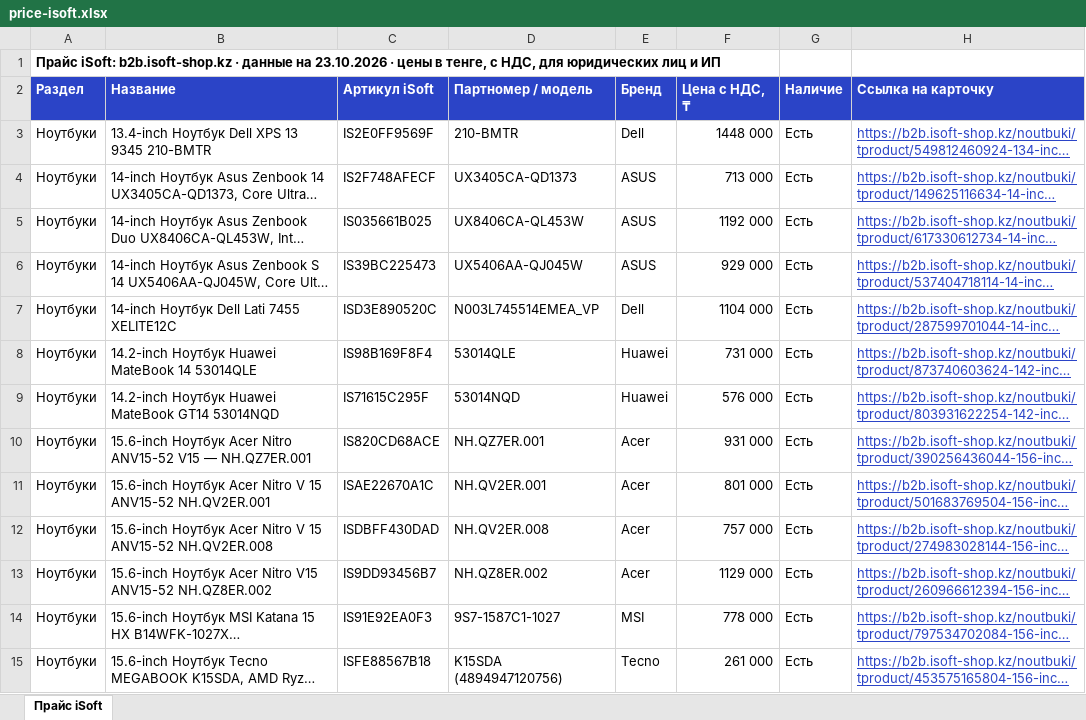
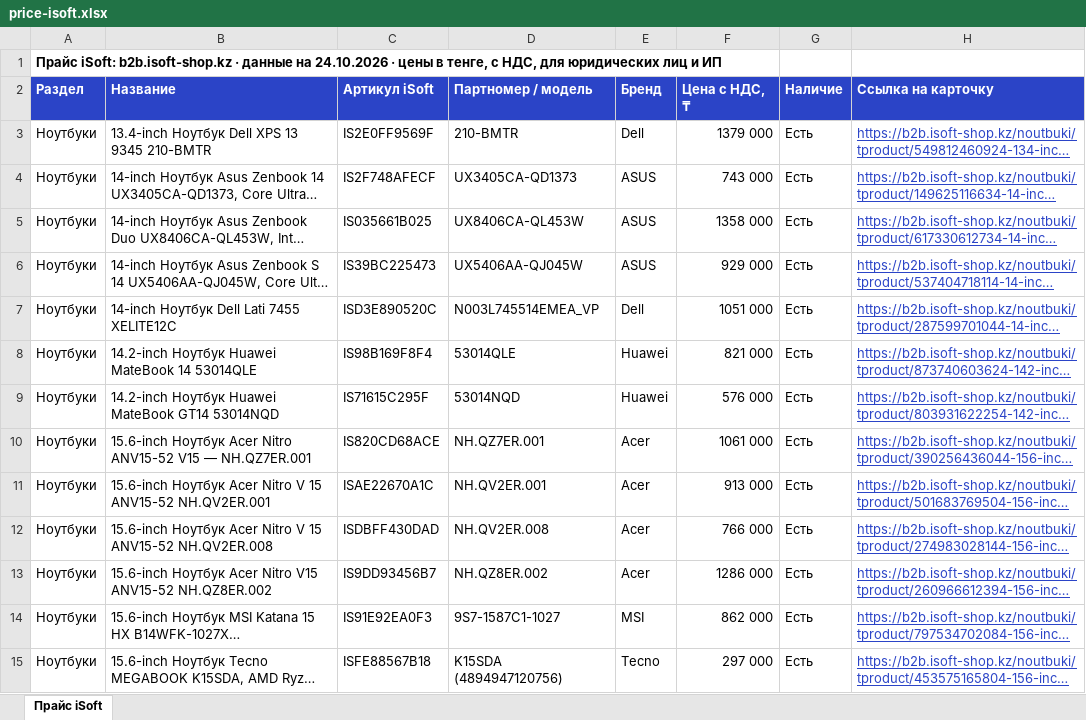
Before and after one commit to askhatjuve-ops/isoft-search, an Excel workbook: price-isoft.xlsx, sheet Прайс iSoft, drawn as a sheet; only a part is shown; long unchanged cells end in …; values as stored, in another font and other column widths than the file's, no borders; the diff covers the shown part only; the diff names each change by its address in the sheet, - before the commit and + after, or states it on an @@ line.

```diff
--- a/price-isoft.xlsx (sheet Прайс iSoft)
+++ b/price-isoft.xlsx (sheet Прайс iSoft)
-A1 (Раздел): …данные на 23.10.2026 · цены…
+A1 (Раздел): …данные на 24.10.2026 · цены…
-F3 (Цена с НДС, ₸): 1448 000
+F3 (Цена с НДС, ₸): 1379 000
-F4 (Цена с НДС, ₸): 713 000
+F4 (Цена с НДС, ₸): 743 000
-F5 (Цена с НДС, ₸): 1192 000
+F5 (Цена с НДС, ₸): 1358 000
-F7 (Цена с НДС, ₸): 1104 000
+F7 (Цена с НДС, ₸): 1051 000
-F8 (Цена с НДС, ₸): 731 000
+F8 (Цена с НДС, ₸): 821 000
-F10 (Цена с НДС, ₸): 931 000
+F10 (Цена с НДС, ₸): 1061 000
-F11 (Цена с НДС, ₸): 801 000
+F11 (Цена с НДС, ₸): 913 000
-F12 (Цена с НДС, ₸): 757 000
+F12 (Цена с НДС, ₸): 766 000
-F13 (Цена с НДС, ₸): 1129 000
+F13 (Цена с НДС, ₸): 1286 000
-F14 (Цена с НДС, ₸): 778 000
+F14 (Цена с НДС, ₸): 862 000
-F15 (Цена с НДС, ₸): 261 000
+F15 (Цена с НДС, ₸): 297 000
```
Also changed, not shown: 110 added rows, 85 removed rows and 469 edited cells elsewhere in this sheet, 5 other files.
